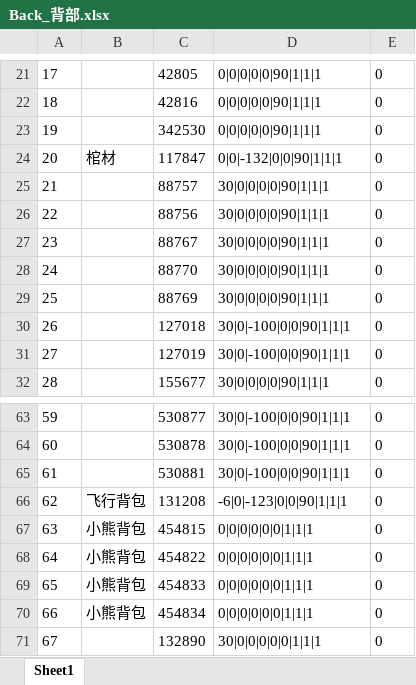
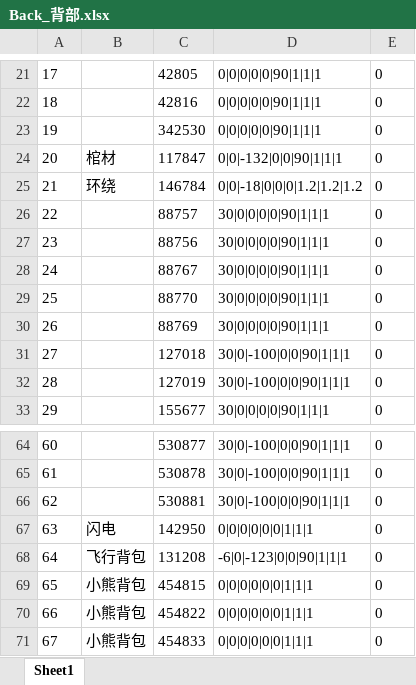
Before and after one commit to HKZUNITY/rp, an Excel workbook: rp/Excel/Back_背部.xlsx, sheet Sheet1, drawn as a sheet; only a part is shown, gaps mark what is left out; the shorter side is filled out with more unchanged rows; values as stored, in another font and other column widths than the file's, no borders; addresses are those after the commit; the diff names each change by its address in the sheet, - before the commit and + after, or states it on an @@ line.

```diff
--- a/rp/Excel/Back_背部.xlsx (sheet Sheet1)
+++ b/rp/Excel/Back_背部.xlsx (sheet Sheet1)
+row 25: 21 | 环绕 | 146784 | 0|0|-18|0|0|0|1.2|1.2|1.2 | 0
@@ column A renumbered from row 26 down @@
+row 67: 63 | 闪电 | 142950 | 0|0|0|0|0|0|1|1|1 | 0
```
Also changed, not shown: rp/Excel/Ear_耳朵.xlsx, 28 other files.
